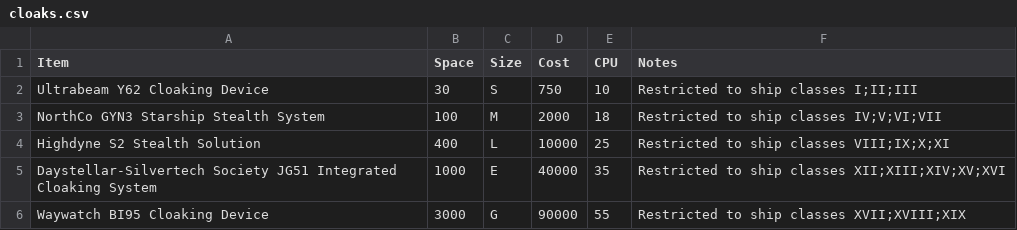
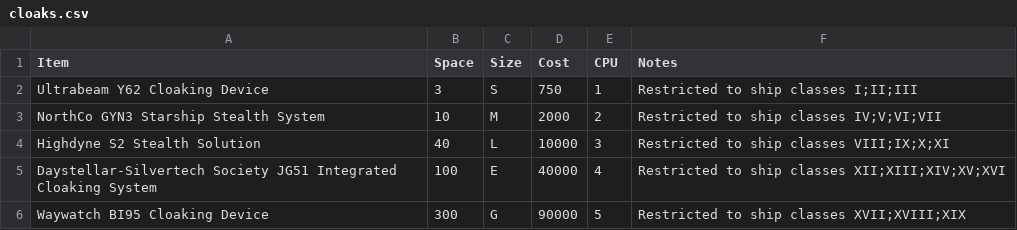
Before and after one commit to herosheets/woin-starships, a CSV file: starship_data/cloaks.csv, drawn as a sheet.

Commit message:
Update cloaks.csv

```diff
--- a/starship_data/cloaks.csv
+++ b/starship_data/cloaks.csv
@@ -1,6 +1,6 @@
 Item,Space,Size,Cost,CPU,Notes
-Ultrabeam Y62 Cloaking Device,30,S,750,10,Restricted to ship classes I;II;III
-NorthCo GYN3 Starship Stealth System,100,M,2000,18,Restricted to ship classes IV;V;VI;VII
-Highdyne S2 Stealth Solution,400,L,10000,25,Restricted to ship classes VIII;IX;X;XI
-Daystellar-Silvertech Society JG51 Integrated Cloaking System,1000,E,40000,35,Restricted to ship classes XII;XIII;XIV;XV;XVI
-Waywatch BI95 Cloaking Device,3000,G,90000,55,Restricted to ship classes XVII;XVIII;XIX
+Ultrabeam Y62 Cloaking Device,3,S,750,1,Restricted to ship classes I;II;III
+NorthCo GYN3 Starship Stealth System,10,M,2000,2,Restricted to ship classes IV;V;VI;VII
+Highdyne S2 Stealth Solution,40,L,10000,3,Restricted to ship classes VIII;IX;X;XI
+Daystellar-Silvertech Society JG51 Integrated Cloaking System,100,E,40000,4,Restricted to ship classes XII;XIII;XIV;XV;XVI
+Waywatch BI95 Cloaking Device,300,G,90000,5,Restricted to ship classes XVII;XVIII;XIX
```
